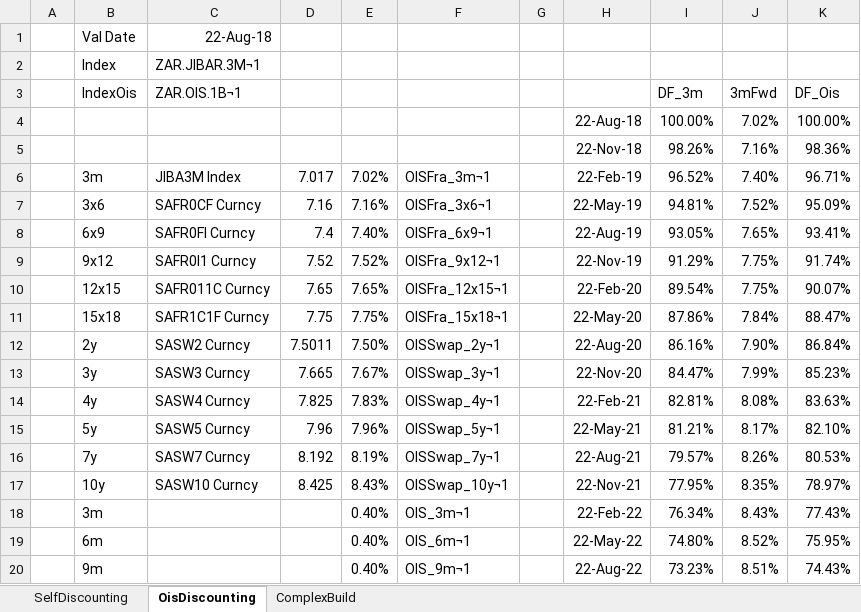
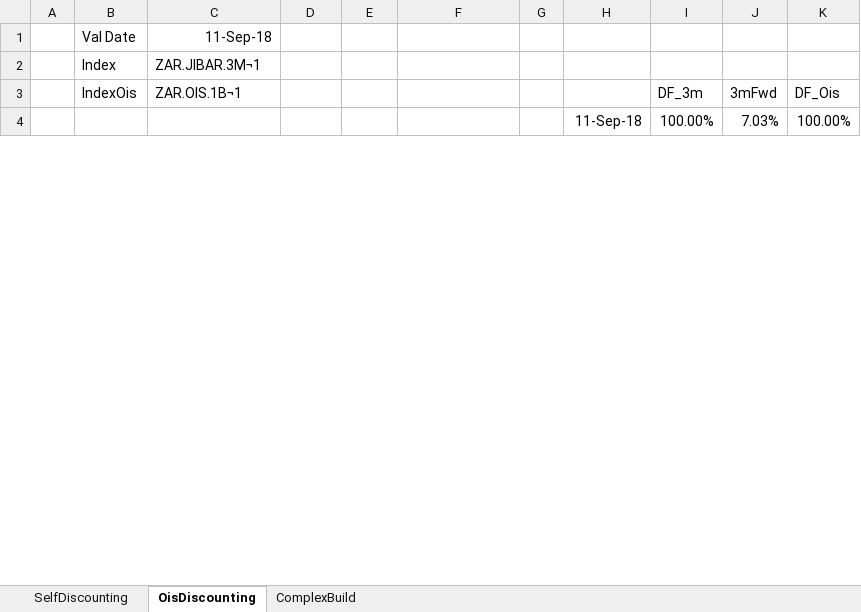
Before and after one commit to cetusfinance/qwack, an Excel workbook: examples/Qwack - YeildCurveExample.xlsx, sheet OisDiscounting, drawn as a sheet; only a part is shown; values as stored, in another font and other column widths than the file's, no borders; removed rows and columns are numbered as before the commit, all else as after; the diff covers the shown part only; the diff names each change by its address in the sheet, - before the commit and + after, or states it on an @@ line.

```diff
--- a/examples/Qwack - YeildCurveExample.xlsx (sheet OisDiscounting)
+++ b/examples/Qwack - YeildCurveExample.xlsx (sheet OisDiscounting)
-C1: 22-Aug-18
+C1: 11-Sep-18
-H4: 22-Aug-18
+H4: 11-Sep-18
-J4: 7.02%
+J4: 7.03%
-row 5:  |  |  |  |  |  |  | 22-Nov-18 | 98.26% | 7.16% | 98.36%
-row 6:  | 3m | JIBA3M Index | 7.017 | 7.02% | OISFra_3m¬1 |  | 22-Feb-19 | 96.52% | 7.40% | 96.71%
-row 7:  | 3x6 | SAFR0CF Curncy | 7.16 | 7.16% | OISFra_3x6¬1 |  | 22-May-19 | 94.81% | 7.52% | 95.09%
-row 8:  | 6x9 | SAFR0FI Curncy | 7.4 | 7.40% | OISFra_6x9¬1 |  | 22-Aug-19 | 93.05% | 7.65% | 93.41%
-row 9:  | 9x12 | SAFR0I1 Curncy | 7.52 | 7.52% | OISFra_9x12¬1 |  | 22-Nov-19 | 91.29% | 7.75% | 91.74%
-row 10:  | 12x15 | SAFR011C Curncy | 7.65 | 7.65% | OISFra_12x15¬1 |  | 22-Feb-20 | 89.54% | 7.75% | 90.07%
-row 11:  | 15x18 | SAFR1C1F Curncy | 7.75 | 7.75% | OISFra_15x18¬1 |  | 22-May-20 | 87.86% | 7.84% | 88.47%
-row 12:  | 2y | SASW2 Curncy | 7.5011 | 7.50% | OISSwap_2y¬1 |  | 22-Aug-20 | 86.16% | 7.90% | 86.84%
-row 13:  | 3y | SASW3 Curncy | 7.665 | 7.67% | OISSwap_3y¬1 |  | 22-Nov-20 | 84.47% | 7.99% | 85.23%
-row 14:  | 4y | SASW4 Curncy | 7.825 | 7.83% | OISSwap_4y¬1 |  | 22-Feb-21 | 82.81% | 8.08% | 83.63%
-row 15:  | 5y | SASW5 Curncy | 7.96 | 7.96% | OISSwap_5y¬1 |  | 22-May-21 | 81.21% | 8.17% | 82.10%
-row 16:  | 7y | SASW7 Curncy | 8.192 | 8.19% | OISSwap_7y¬1 |  | 22-Aug-21 | 79.57% | 8.26% | 80.53%
-row 17:  | 10y | SASW10 Curncy | 8.425 | 8.43% | OISSwap_10y¬1 |  | 22-Nov-21 | 77.95% | 8.35% | 78.97%
-row 18:  | 3m |  |  | 0.40% | OIS_3m¬1 |  | 22-Feb-22 | 76.34% | 8.43% | 77.43%
-row 19:  | 6m |  |  | 0.40% | OIS_6m¬1 |  | 22-May-22 | 74.80% | 8.52% | 75.95%
-row 20:  | 9m |  |  | 0.40% | OIS_9m¬1 |  | 22-Aug-22 | 73.23% | 8.51% | 74.43%
```
Also changed, not shown: 32 added rows, 16 removed rows and 2 edited cells elsewhere in this sheet, sheet ComplexBuild, sheet SelfDiscounting, formulas that keep their value, examples/Qwack - CoalCurveExample.xlsx, examples/Qwack - LMEDateExample.xlsx, 2 other files.
